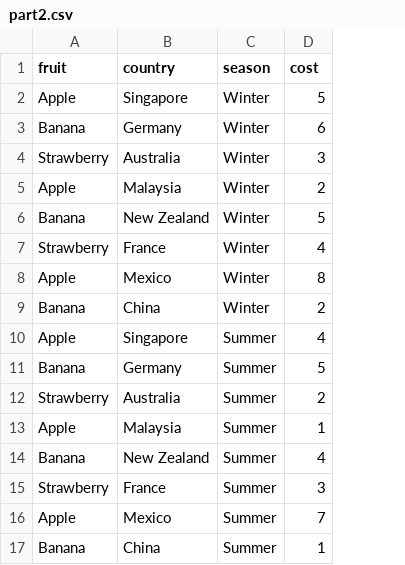
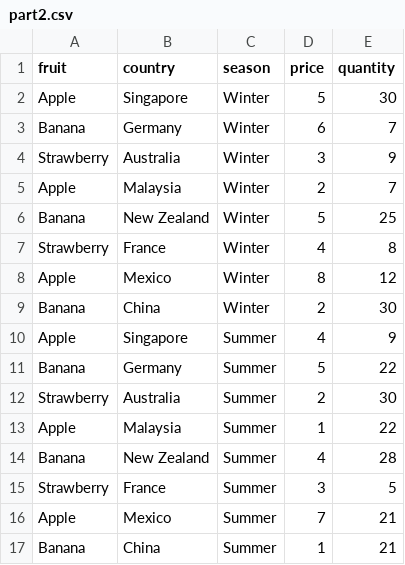
Before and after one commit to wztan004/datasets, a CSV file: part2.csv, drawn as a sheet; the diff names each change by its address in the sheet, - before the commit and + after, or states it on an @@ line.

Commit message:
Update part2.csv

```diff
--- a/part2.csv
+++ b/part2.csv
+column E (quantity), rows 2-17: 30 | 7 | 9 | 7 | 25 | 8 | 12 | 30 | 9 | 22 | 30 | 22 | 28 | 5 | 21 | 21
-D1: cost
+D1: price
```
